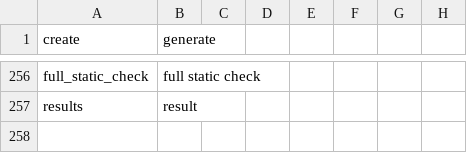
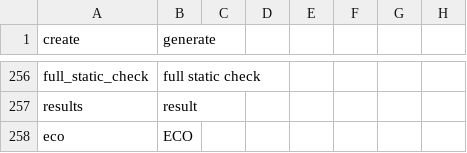
Before and after one commit to CLI-stack/rosenhorn_agent_flow, a CSV file: main_agent/keyword.csv, drawn as a sheet; only a part is shown, gaps mark what is left out; the diff names each change by its address in the sheet, - before the commit and + after, or states it on an @@ line.

```diff
--- a/main_agent/keyword.csv
+++ b/main_agent/keyword.csv
+row 258: eco | ECO
```
Also changed, not shown: main_agent/instruction.csv, 5 other files.
